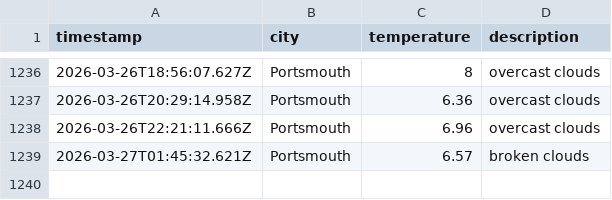
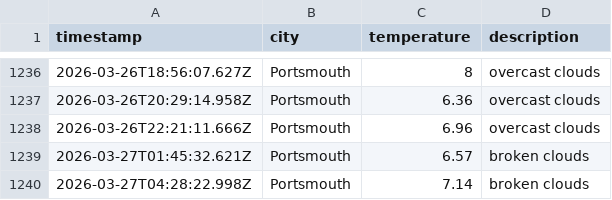
Before and after one commit to BenFleck25/DataOps-weather, a CSV file: data/weather_log.csv, drawn as a sheet; only a part is shown, gaps mark what is left out; the diff names each change by its address in the sheet, - before the commit and + after, or states it on an @@ line.

```diff
--- a/data/weather_log.csv
+++ b/data/weather_log.csv
+row 1240: 2026-03-27T04:28:22.998Z | Portsmouth | 7.14 | broken clouds
```
Also changed, not shown: 1 other file.
